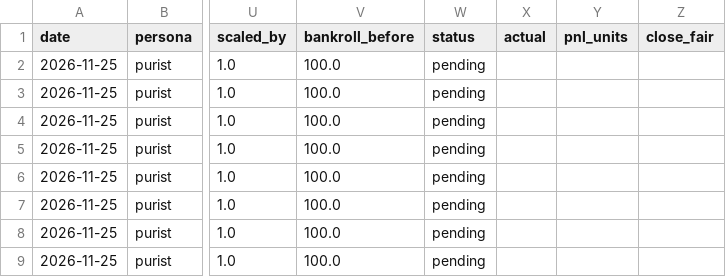
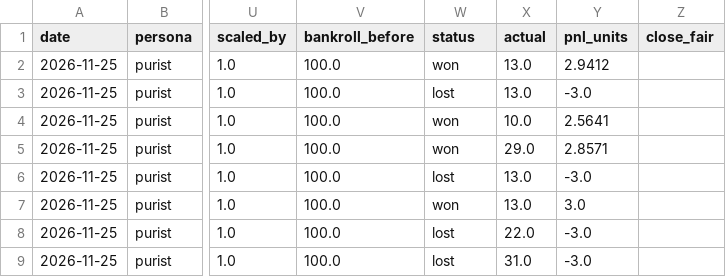
Before and after one commit to pmammino/nba-projections-check, a CSV file: ledgers/purist/2026-11-25.csv, drawn as a sheet; only a part is shown, gaps mark what is left out; the diff names each change by its address in the sheet, - before the commit and + after, or states it on an @@ line.

```diff
--- a/ledgers/purist/2026-11-25.csv
+++ b/ledgers/purist/2026-11-25.csv
-W2 (status): pending
+W2 (status): won
-X2:X3 (actual): (empty)
+X2:X3 (actual): 13.0
-Y2 (pnl_units): (empty)
+Y2 (pnl_units): 2.9412
-W3 (status): pending
+W3 (status): lost
-Y3 (pnl_units): (empty)
+Y3 (pnl_units): -3.0
-W4:W5 (status): pending
+W4:W5 (status): won
-X4 (actual): (empty)
+X4 (actual): 10.0
-Y4 (pnl_units): (empty)
+Y4 (pnl_units): 2.5641
-X5 (actual): (empty)
+X5 (actual): 29.0
-Y5 (pnl_units): (empty)
+Y5 (pnl_units): 2.8571
-W6 (status): pending
+W6 (status): lost
-X6:X7 (actual): (empty)
+X6:X7 (actual): 13.0
-Y6 (pnl_units): (empty)
+Y6 (pnl_units): -3.0
-W7 (status): pending
+W7 (status): won
-Y7 (pnl_units): (empty)
+Y7 (pnl_units): 3.0
-W8:W9 (status): pending
+W8:W9 (status): lost
-X8 (actual): (empty)
+X8 (actual): 22.0
-Y8:Y9 (pnl_units): (empty)
+Y8:Y9 (pnl_units): -3.0
-X9 (actual): (empty)
+X9 (actual): 31.0
```
Also changed, not shown: inputs/optic_ids.csv, ledgers/budget/2026-11-25.csv, 12 other files.
